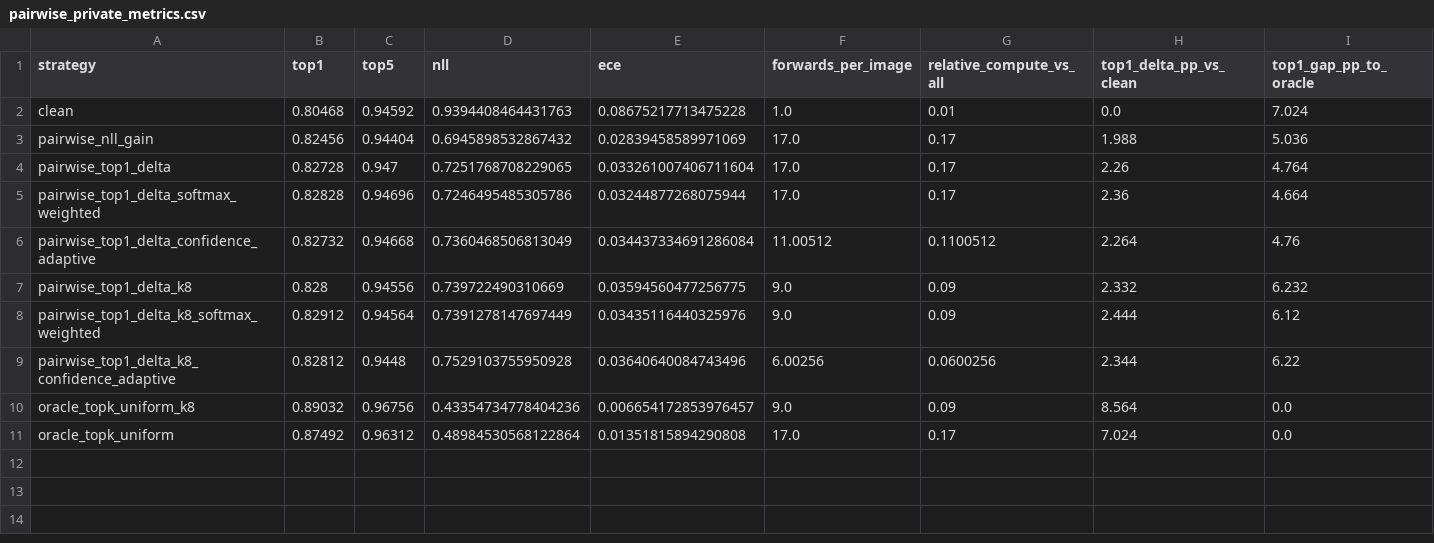
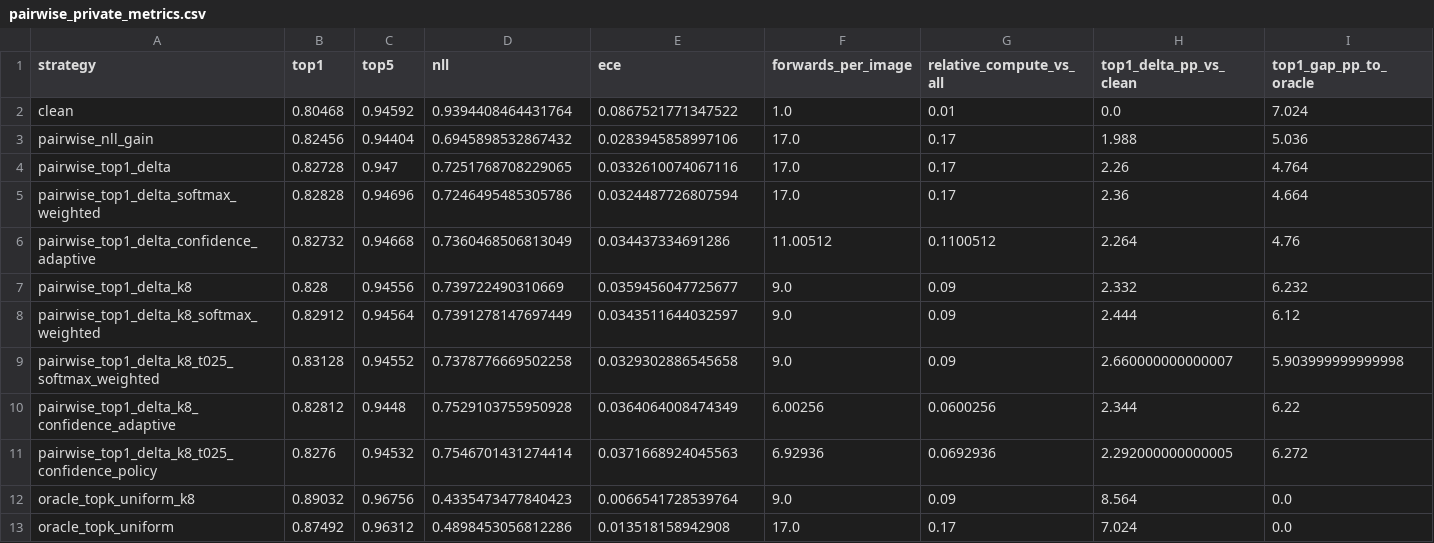
Before and after one commit to dKosarevsky/albu-tta, a CSV file: reports/resnet50_a1_in1k/tables/pairwise_private_metrics.csv, drawn as a sheet; only a part is shown; addresses are those after the commit; rows hold the shown columns only; the diff names each change by its address in the sheet, - before the commit and + after, or states it on an @@ line.

Commit message:
Improve pairwise selector aggregation tuning

```diff
--- a/reports/resnet50_a1_in1k/tables/pairwise_private_metrics.csv
+++ b/reports/resnet50_a1_in1k/tables/pairwise_private_metrics.csv
-D2 (nll): 0.9394408464431763
+D2 (nll): 0.9394408464431764
-E2 (ece): 0.08675217713475228
+E2 (ece): 0.0867521771347522
-E3 (ece): 0.02839458589971069
+E3 (ece): 0.0283945858997106
-E4 (ece): 0.033261007406711604
+E4 (ece): 0.0332610074067116
-E5 (ece): 0.03244877268075944
+E5 (ece): 0.0324487726807594
-E6 (ece): 0.034437334691286084
+E6 (ece): 0.034437334691286
-E7 (ece): 0.03594560477256775
+E7 (ece): 0.0359456047725677
-E8 (ece): 0.03435116440325976
+E8 (ece): 0.0343511644032597
+row 9: pairwise_top1_delta_k8_t025_softmax_weighted | 0.83128 | 0.94552 | 0.7378776669502258 | 0.0329302886545658 | 9.0 | 0.09 | 2.660000000000007 | 5.903999999999998
-E10 (ece): 0.03640640084743496
+E10 (ece): 0.0364064008474349
+row 11: pairwise_top1_delta_k8_t025_confidence_policy | 0.8276 | 0.94532 | 0.7546701431274414 | 0.0371668924045563 | 6.92936 | 0.0692936 | 2.292000000000005 | 6.272
-D12 (nll): 0.43354734778404236
+D12 (nll): 0.4335473477840423
-E12 (ece): 0.006654172853976457
+E12 (ece): 0.0066541728539764
-D13 (nll): 0.48984530568122864
+D13 (nll): 0.4898453056812286
-E13 (ece): 0.01351815894290808
+E13 (ece): 0.013518158942908
```
Also changed, not shown: 9 other files.
